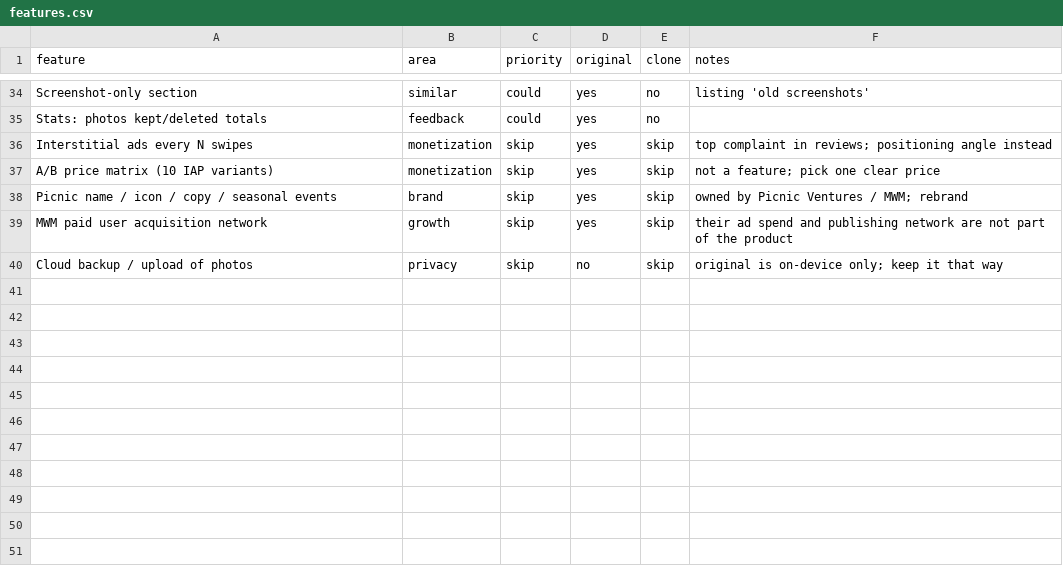
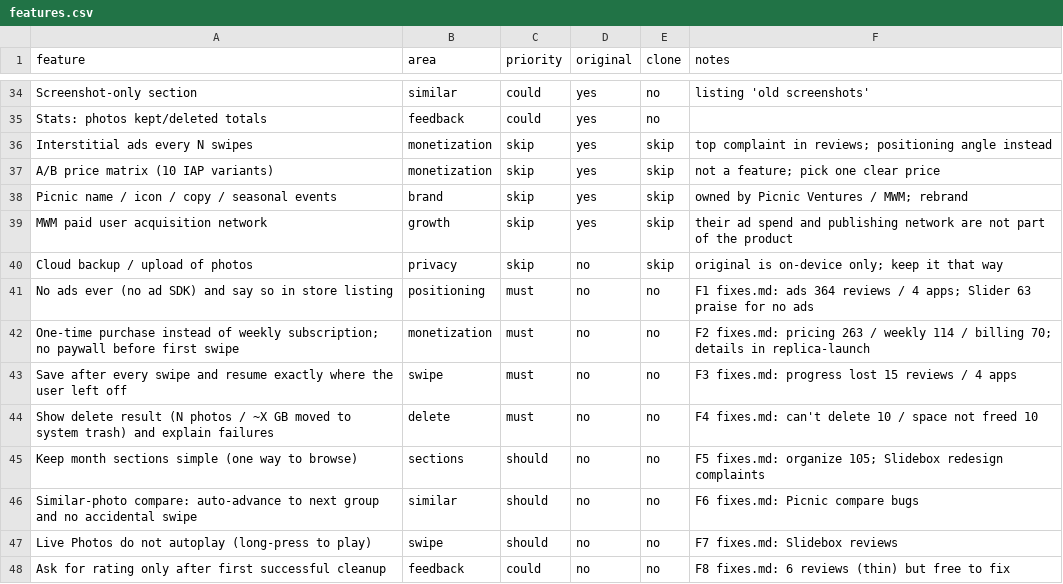
Before and after one commit to kuo0924/ai-web-security-auditor, a CSV file: mobile/swipe_clean/replica/features.csv, drawn as a sheet; only a part is shown, gaps mark what is left out.

```diff
--- a/mobile/swipe_clean/replica/features.csv
+++ b/mobile/swipe_clean/replica/features.csv
@@ -40 +40,9 @@ MWM paid user acquisition network,growth,skip,yes,skip,their ad spend and publis
 Cloud backup / upload of photos,privacy,skip,no,skip,original is on-device only; keep it that way
+No ads ever (no ad SDK) and say so in store listing,positioning,must,no,no,F1 fixes.md: ads 364 reviews / 4 apps; Slider 63 praise for no ads
+One-time purchase instead of weekly subscription; no paywall before first swipe,monetization,must,no,no,F2 fixes.md: pricing 263 / weekly 114 / billing 70; details in replica-launch
+Save after every swipe and resume exactly where the user left off,swipe,must,no,no,F3 fixes.md: progress lost 15 reviews / 4 apps
+Show delete result (N photos / ~X GB moved to system trash) and explain failures,delete,must,no,no,F4 fixes.md: can't delete 10 / space not freed 10
+Keep month sections simple (one way to browse),sections,should,no,no,F5 fixes.md: organize 105; Slidebox redesign complaints
+Similar-photo compare: auto-advance to next group and no accidental swipe,similar,should,no,no,F6 fixes.md: Picnic compare bugs
+Live Photos do not autoplay (long-press to play),swipe,should,no,no,F7 fixes.md: Slidebox reviews
+Ask for rating only after first successful cleanup,feedback,could,no,no,F8 fixes.md: 6 reviews (thin) but free to fix
```
Also changed, not shown: 5 other files.
